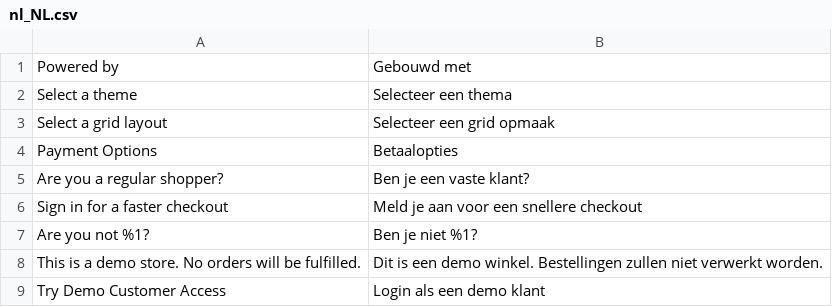
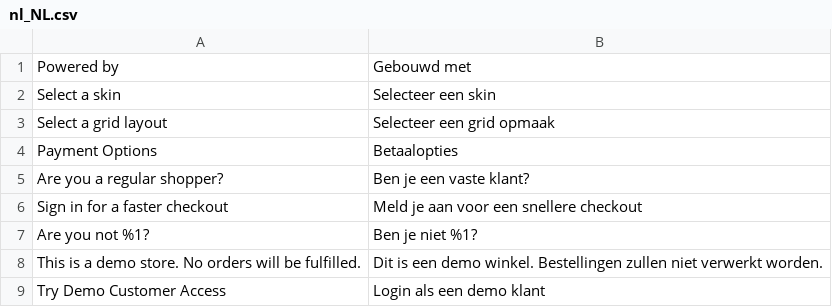
Before and after one commit to LokiCheckout/LokiCheckout_Demo, a CSV file: i18n/nl_NL.csv, drawn as a sheet.

Commit message:
Rename `theme` to `skin`

```diff
--- a/i18n/nl_NL.csv
+++ b/i18n/nl_NL.csv
@@ -1,3 +1,3 @@
 "Powered by","Gebouwd met"
-"Select a theme","Selecteer een thema"
+"Select a skin","Selecteer een skin"
 "Select a grid layout","Selecteer een grid opmaak"
```
Also changed, not shown: 17 other files.
